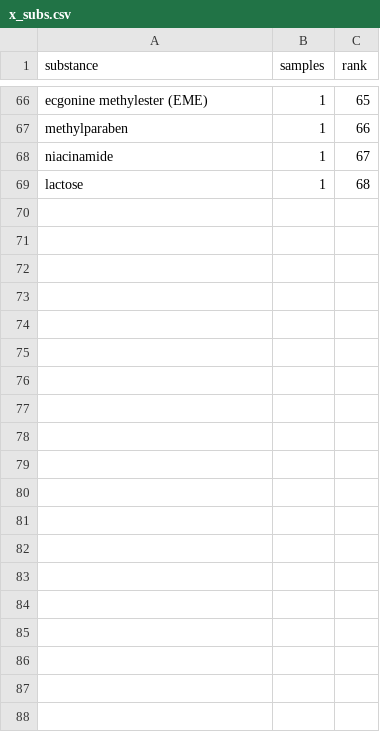
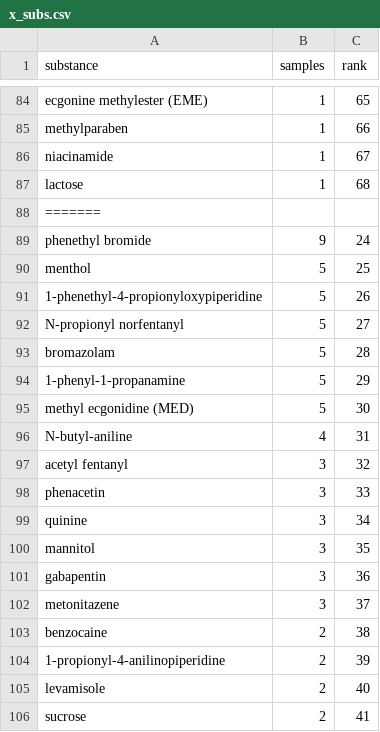
Before and after one commit to opioiddatalab/drugchecking, a CSV file: datasets/code/Streamlit/x_subs.csv, drawn as a sheet; only a part is shown, gaps mark what is left out; the diff covers the shown part only.

```diff
--- a/datasets/code/Streamlit/x_subs.csv
+++ b/datasets/code/Streamlit/x_subs.csv
@@ -69 +87,20 @@ substance,samples,rank
 "lactose",1,68
+=======
+"phenethyl bromide",9,24
+"menthol",5,25
+"1-phenethyl-4-propionyloxypiperidine",5,26
+"N-propionyl norfentanyl",5,27
+"bromazolam",5,28
+"1-phenyl-1-propanamine",5,29
+"methyl ecgonidine (MED)",5,30
+"N-butyl-aniline",4,31
+"acetyl fentanyl",3,32
+"phenacetin",3,33
+"quinine",3,34
+"mannitol",3,35
+"gabapentin",3,36
+"metonitazene",3,37
+"benzocaine",2,38
+"1-propionyl-4-anilinopiperidine",2,39
+"levamisole",2,40
+"sucrose",2,41
```
Also changed, not shown: 46 added rows elsewhere in this file, chemdictionary/substances_detected.csv, datasets/code/completed.csv, 12 other files.
